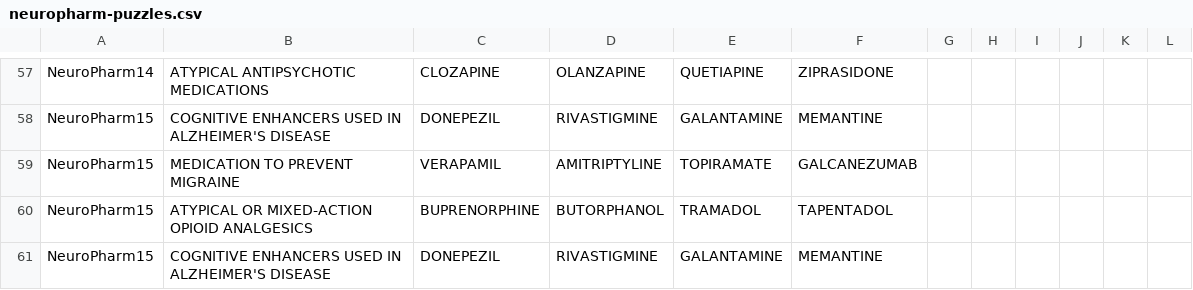
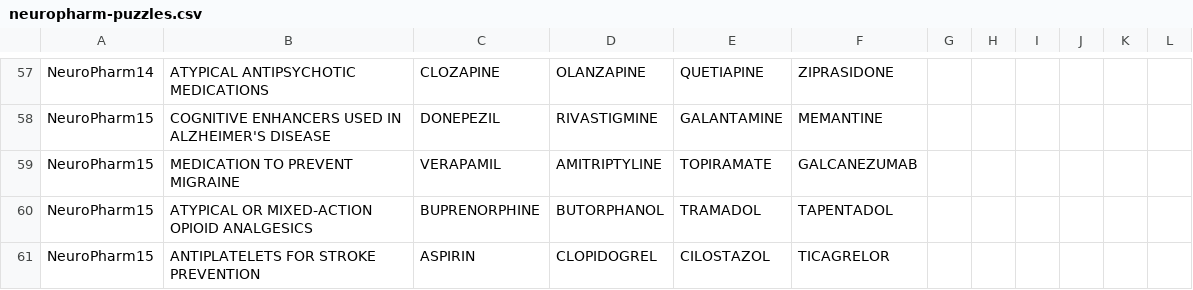
Before and after one commit to ProfessorBrain/micahetter, a CSV file: CapsuleConnections/neuropharm-puzzles.csv, drawn as a sheet; only a part is shown, gaps mark what is left out; removed rows and columns are numbered as before the commit, all else as after; the diff names each change by its address in the sheet, - before the commit and + after, or states it on an @@ line.

```diff
--- a/CapsuleConnections/neuropharm-puzzles.csv
+++ b/CapsuleConnections/neuropharm-puzzles.csv
-row 61: NeuroPharm15 | COGNITIVE ENHANCERS USED IN ALZHEIMER'S DISEASE | DONEPEZIL | RIVASTIGMINE | GALANTAMINE | MEMANTINE
+row 61: NeuroPharm15 | ANTIPLATELETS FOR STROKE PREVENTION | ASPIRIN | CLOPIDOGREL | CILOSTAZOL | TICAGRELOR
```
Also changed, not shown: 4 other files.
